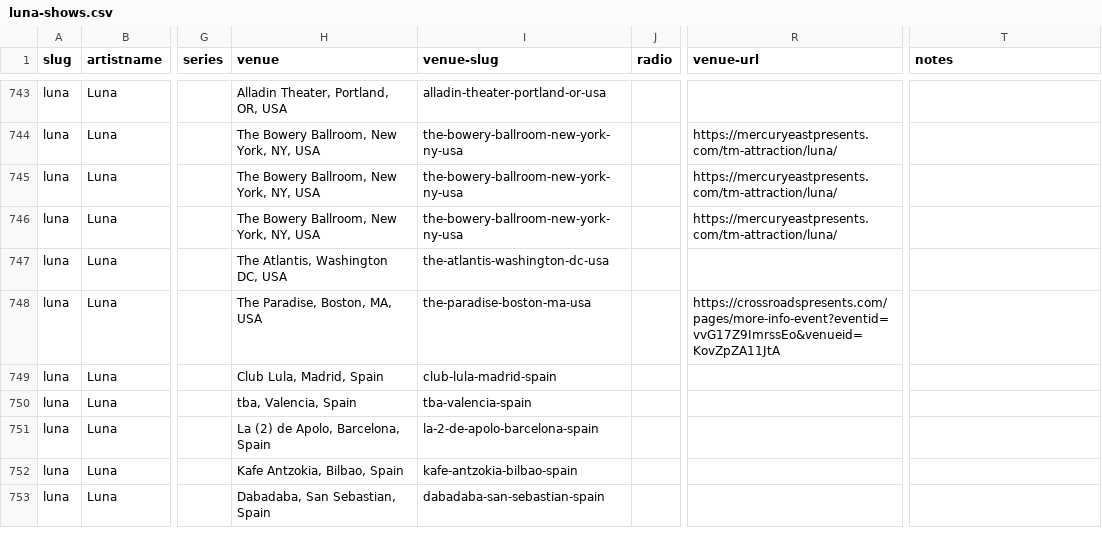
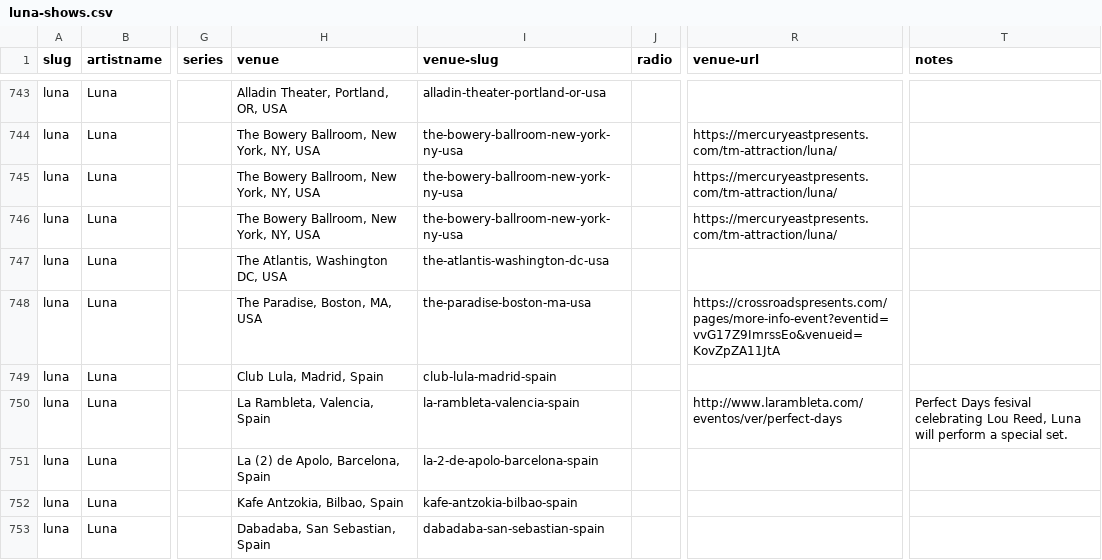
Before and after one commit to grange85/ahfow-database, a CSV file: _data/discography/luna-shows.csv, drawn as a sheet; only a part is shown, gaps mark what is left out; the diff covers the shown part only; the diff names each change by its address in the sheet, - before the commit and + after, or states it on an @@ line.

Commit message:
add date

```diff
--- a/_data/discography/luna-shows.csv
+++ b/_data/discography/luna-shows.csv
-H750 (venue): tba, Valencia, Spain
+H750 (venue): La Rambleta, Valencia, Spain
-I750 (venue-slug): tba-valencia-spain
+I750 (venue-slug): la-rambleta-valencia-spain
-R750 (venue-url): (empty)
+R750 (venue-url): http://www.larambleta.com/eventos/ver/perfect-days
-T750 (notes): (empty)
+T750 (notes): Perfect Days fesival celebrating Lou Reed, Luna will perform a special set.
```
Also changed, not shown: 1 added row elsewhere in this file.
